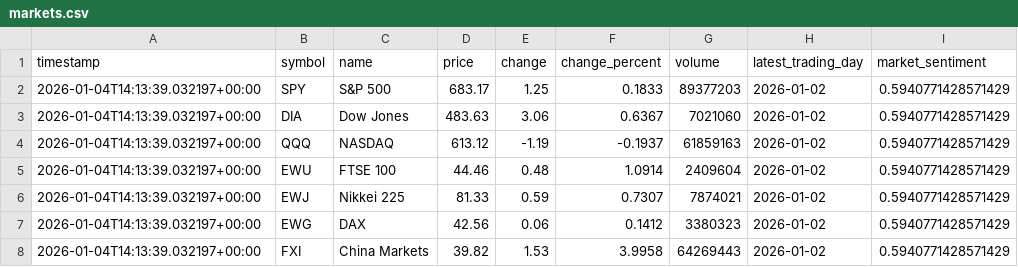
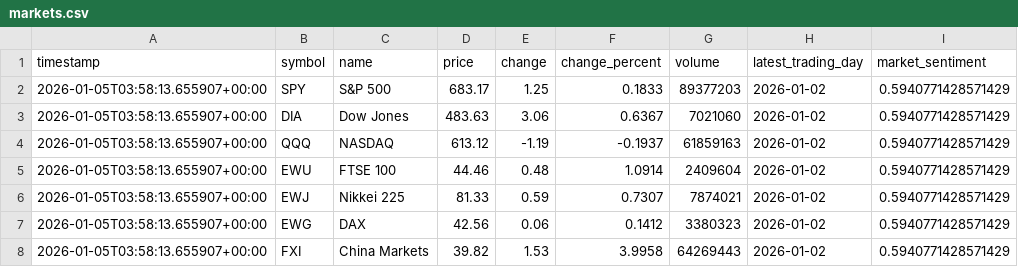
Before and after one commit to Chudetat/moodlight, a CSV file: markets.csv, drawn as a sheet.

```diff
--- a/markets.csv
+++ b/markets.csv
@@ -1,8 +1,8 @@
 timestamp,symbol,name,price,change,change_percent,volume,latest_trading_day,market_sentiment
-2026-01-04T14:13:39.032197+00:00,SPY,S&P 500,683.17,1.25,0.1833,89377203,2026-01-02,0.5940771428571429
-2026-01-04T14:13:39.032197+00:00,DIA,Dow Jones,483.63,3.06,0.6367,7021060,2026-01-02,0.5940771428571429
-2026-01-04T14:13:39.032197+00:00,QQQ,NASDAQ,613.12,-1.19,-0.1937,61859163,2026-01-02,0.5940771428571429
-2026-01-04T14:13:39.032197+00:00,EWU,FTSE 100,44.46,0.48,1.0914,2409604,2026-01-02,0.5940771428571429
-2026-01-04T14:13:39.032197+00:00,EWJ,Nikkei 225,81.33,0.59,0.7307,7874021,2026-01-02,0.5940771428571429
-2026-01-04T14:13:39.032197+00:00,EWG,DAX,42.56,0.06,0.1412,3380323,2026-01-02,0.5940771428571429
-2026-01-04T14:13:39.032197+00:00,FXI,China Markets,39.82,1.53,3.9958,64269443,2026-01-02,0.5940771428571429
+2026-01-05T03:58:13.655907+00:00,SPY,S&P 500,683.17,1.25,0.1833,89377203,2026-01-02,0.5940771428571429
+2026-01-05T03:58:13.655907+00:00,DIA,Dow Jones,483.63,3.06,0.6367,7021060,2026-01-02,0.5940771428571429
+2026-01-05T03:58:13.655907+00:00,QQQ,NASDAQ,613.12,-1.19,-0.1937,61859163,2026-01-02,0.5940771428571429
+2026-01-05T03:58:13.655907+00:00,EWU,FTSE 100,44.46,0.48,1.0914,2409604,2026-01-02,0.5940771428571429
+2026-01-05T03:58:13.655907+00:00,EWJ,Nikkei 225,81.33,0.59,0.7307,7874021,2026-01-02,0.5940771428571429
+2026-01-05T03:58:13.655907+00:00,EWG,DAX,42.56,0.06,0.1412,3380323,2026-01-02,0.5940771428571429
+2026-01-05T03:58:13.655907+00:00,FXI,China Markets,39.82,1.53,3.9958,64269443,2026-01-02,0.5940771428571429
```
Also changed, not shown: 1 other file.
